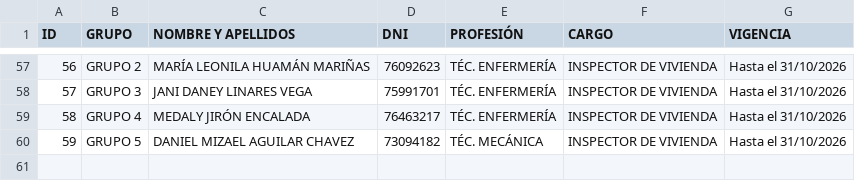
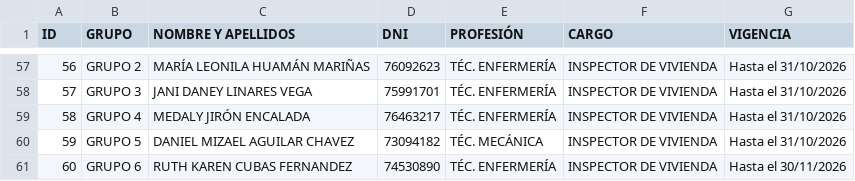
Before and after one commit to redsaludfernando-dev/Identificacion_qr_personal_dengue, a CSV file: datos_personal_dengue.csv, drawn as a sheet; only a part is shown, gaps mark what is left out.

Commit message:
Actualizaciòn foto Ruth Karen

```diff
--- a/datos_personal_dengue.csv
+++ b/datos_personal_dengue.csv
@@ -60 +60,2 @@
 59;GRUPO 5;DANIEL MIZAEL AGUILAR CHAVEZ;73094182;TÉC. MECÁNICA;INSPECTOR DE VIVIENDA;Hasta el 31/10/2026
+60;GRUPO 6;RUTH KAREN CUBAS FERNANDEZ;74530890;TÉC. ENFERMERÍA;INSPECTOR DE VIVIENDA;Hasta el 30/11/2026
```
Also changed, not shown: 3 other files.
